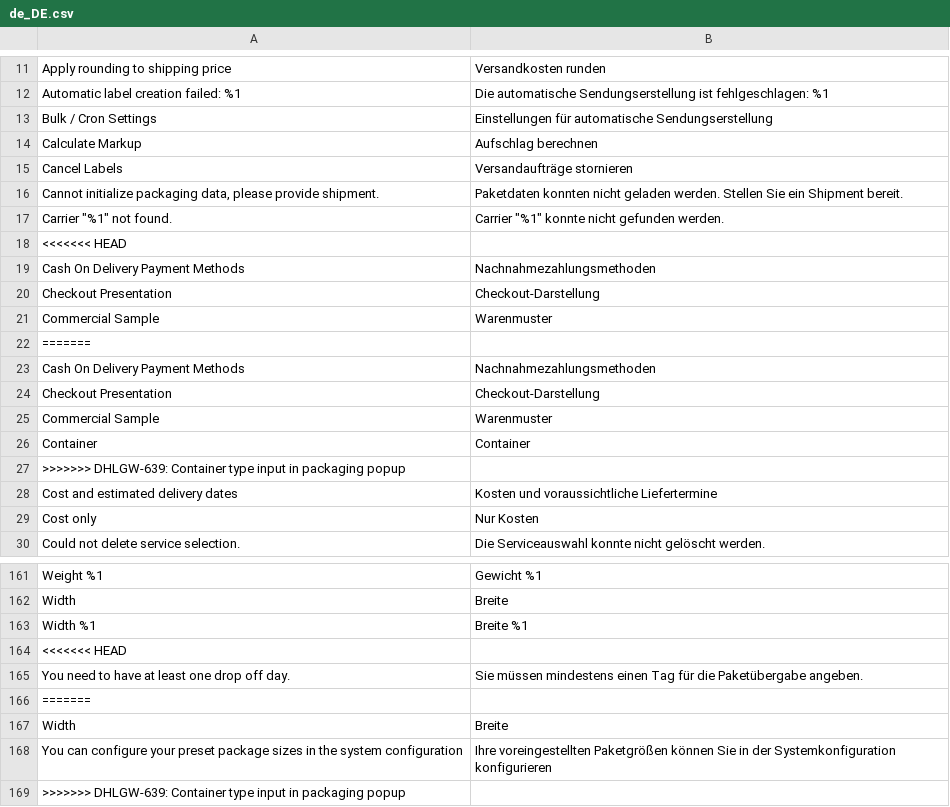
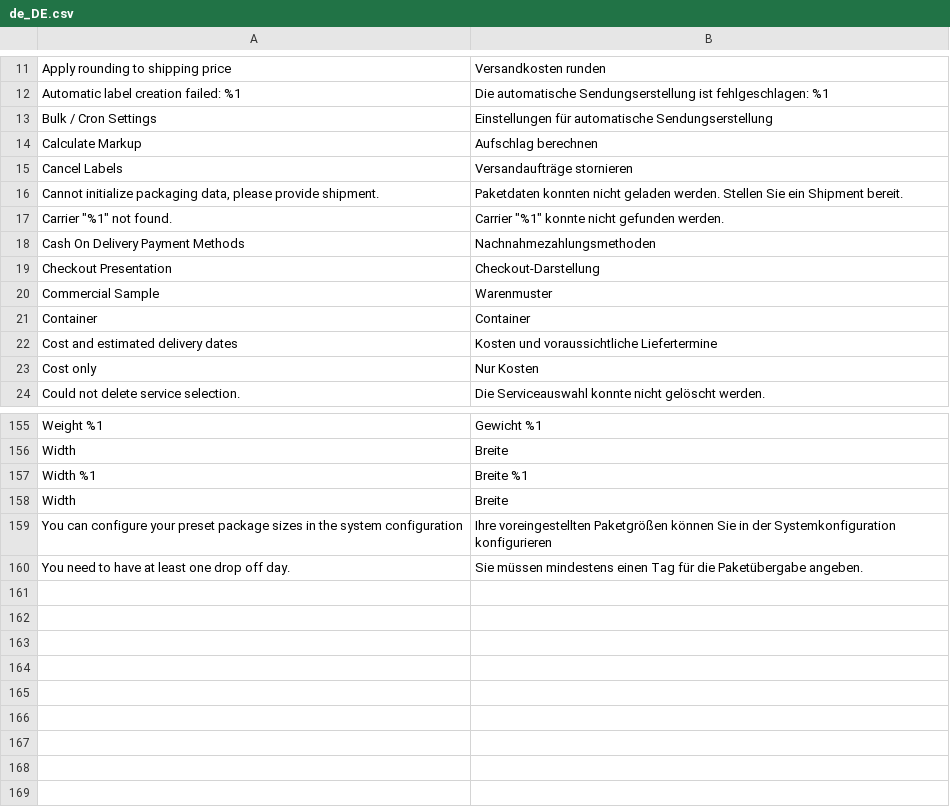
Before and after one commit to netresearch/dhl-module-shipping-core, a CSV file: i18n/de_DE.csv, drawn as a sheet; only a part is shown, gaps mark what is left out; removed rows and columns are numbered as before the commit, all else as after; the diff names each change by its address in the sheet, - before the commit and + after, or states it on an @@ line.

Commit message:
DHLGW-557: Remove merge conflict markers

```diff
--- a/i18n/de_DE.csv
+++ b/i18n/de_DE.csv
-row 18: <<<<<<< HEAD
-row 19: Cash On Delivery Payment Methods | Nachnahmezahlungsmethoden
-row 20: Checkout Presentation | Checkout-Darstellung
-row 21: Commercial Sample | Warenmuster
-row 22: =======
-row 27: >>>>>>> DHLGW-639: Container type input in packaging popup
-row 164: <<<<<<< HEAD
-row 166: =======
-row 169: >>>>>>> DHLGW-639: Container type input in packaging popup
@@ row 165 moved to row 160: You need to have at least one drop off d… @@
```
